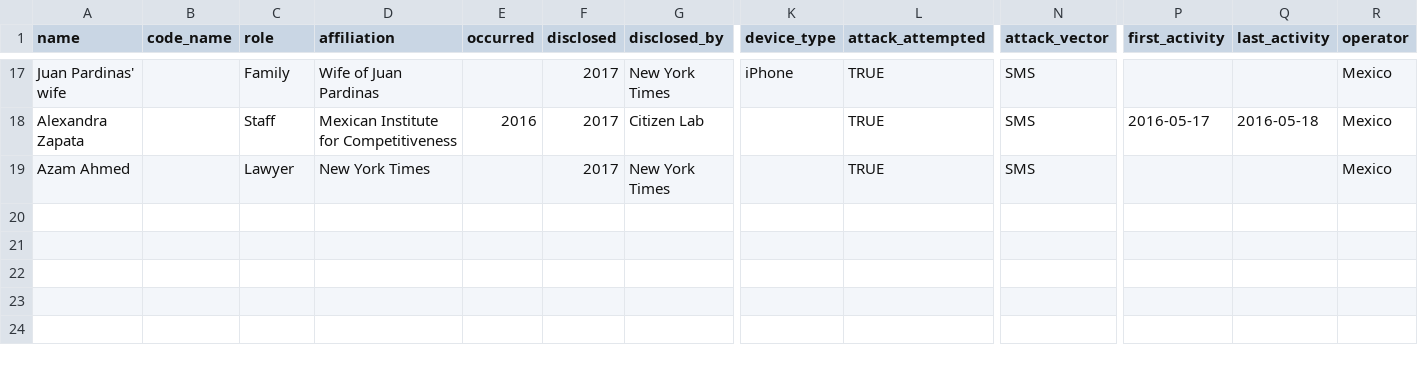
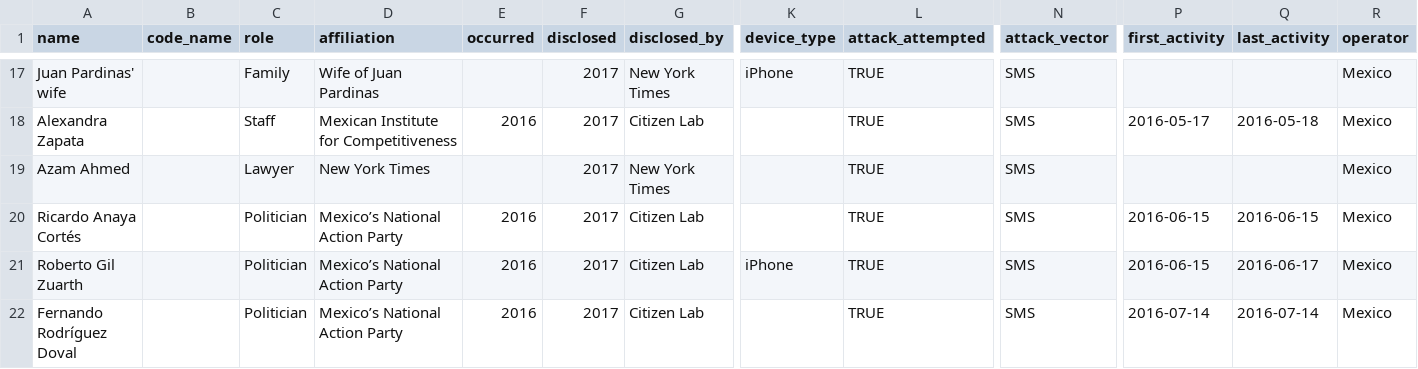
Before and after one commit to GranittHQ/data-pegasus-victims, a CSV file: data-pegasus-victims.csv, drawn as a sheet; only a part is shown, gaps mark what is left out; rows hold the shown columns only; the diff names each change by its address in the sheet, - before the commit and + after, or states it on an @@ line.

Commit message:
Add Citizen Lab's Reckless Redux report

```diff
--- a/data-pegasus-victims.csv
+++ b/data-pegasus-victims.csv
+row 20: Ricardo Anaya Cortés |  | Politician | Mexico’s National Action Party | 2016 | 2017 | Citizen Lab |  | TRUE | SMS | 2016-06-15 | 2016-06-15 | Mexico
+row 21: Roberto Gil Zuarth |  | Politician | Mexico’s National Action Party | 2016 | 2017 | Citizen Lab | iPhone | TRUE | SMS | 2016-06-15 | 2016-06-17 | Mexico
+row 22: Fernando Rodríguez Doval |  | Politician | Mexico’s National Action Party | 2016 | 2017 | Citizen Lab |  | TRUE | SMS | 2016-07-14 | 2016-07-14 | Mexico
```
